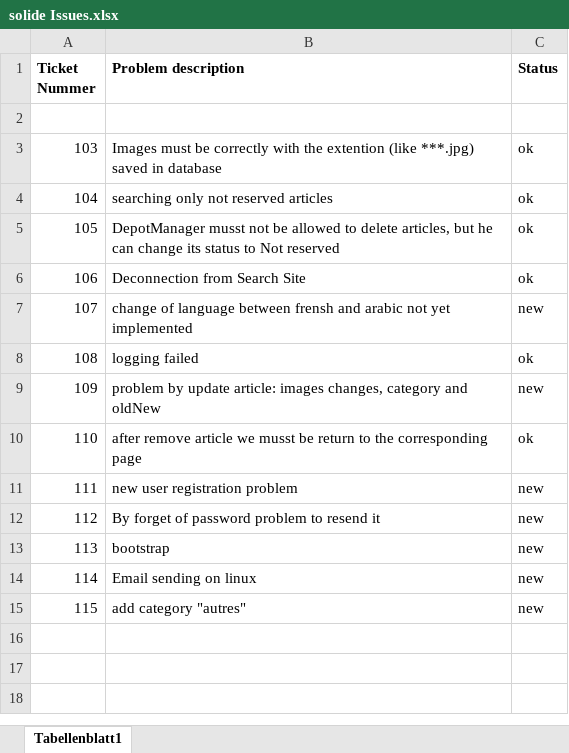
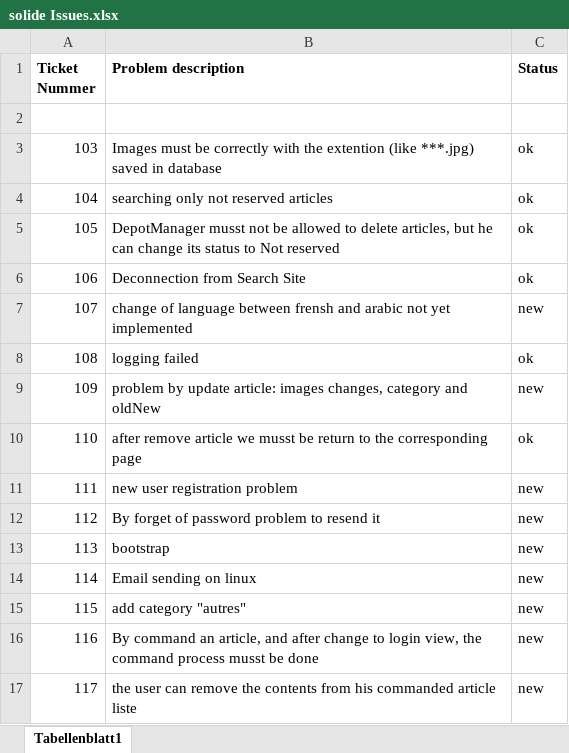
Before and after one commit to barssim/solideDocu, an Excel workbook: solideDocu/solide Issues.xlsx, sheet Tabellenblatt1, drawn as a sheet; values as stored, in another font and other column widths than the file's, no borders; charts and pictures not drawn; the diff names each change by its address in the sheet, - before the commit and + after, or states it on an @@ line.

Commit message:
2 issues added

```diff
--- a/solideDocu/solide Issues.xlsx (sheet Tabellenblatt1)
+++ b/solideDocu/solide Issues.xlsx (sheet Tabellenblatt1)
+row 16: 116 | By command an article, and after change to login view, the command process musst be done | new
+row 17: 117 | the user can remove the contents from his commanded article liste | new
```
Also changed, not shown: charts or pictures.
